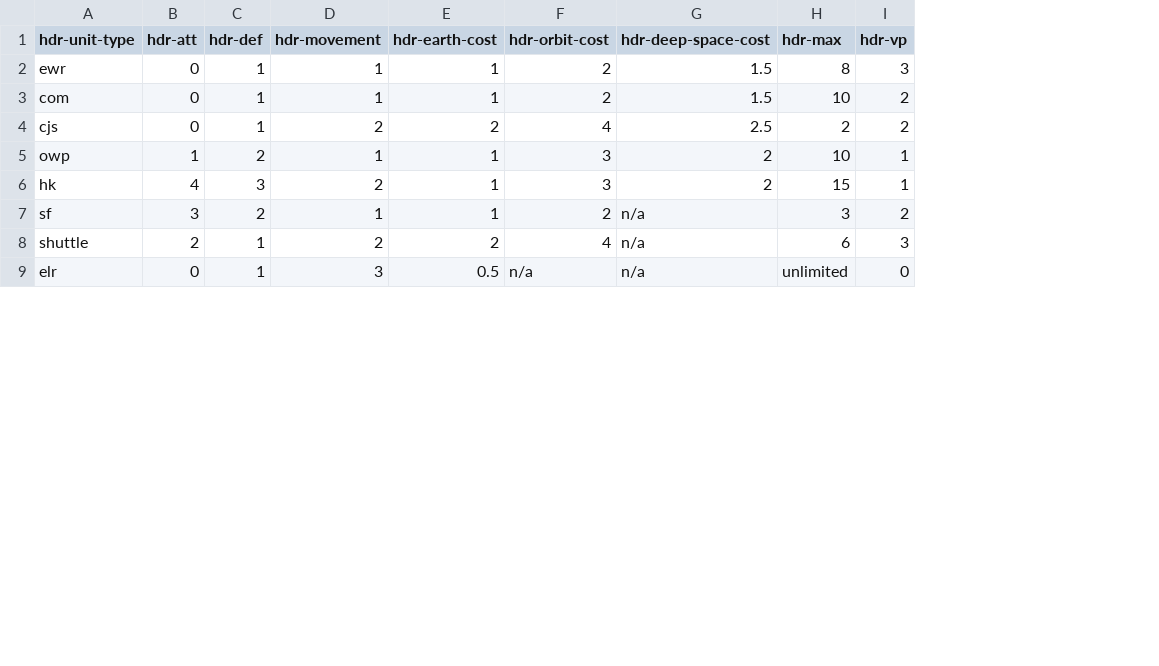
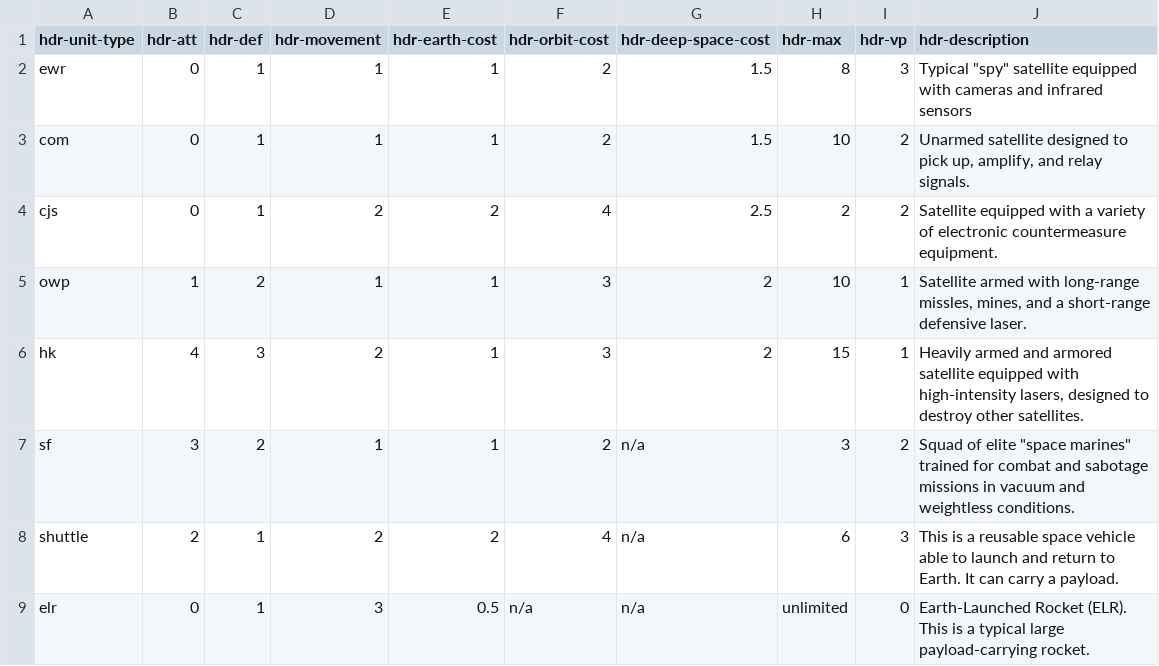
Before and after one commit to ledlogic/orbitwar, a CSV file: data/orbit-war.csv, drawn as a sheet; only a part is shown; the diff names each change by its address in the sheet, - before the commit and + after, or states it on an @@ line.

Commit message:
Added description
Added description to csv, added to modal.  Sorted methods.

```diff
--- a/data/orbit-war.csv
+++ b/data/orbit-war.csv
+column J (hdr-description), rows 2-9: Typical "spy" satellite equipped with cameras and infrared sensors | Unarmed satellite designed to pick up, amplify, and relay signals. | Satellite equipped with a variety of electronic countermeasure equipment. | Satellite armed with long-range missles, mines, and a short-range defensive laser. | Heavily armed and armored satellite equipped with high-intensity lasers, designed to destroy other satellites. | Squad of elite "space marines" trained for combat and sabotage missions in vacuum and weightless conditions. | This is a reusable space vehicle able to launch and return to Earth. It can carry a payload. | Earth-Launched Rocket (ELR). This is a typical large payload-carrying rocket.
```
Also changed, not shown: 4 other files.
